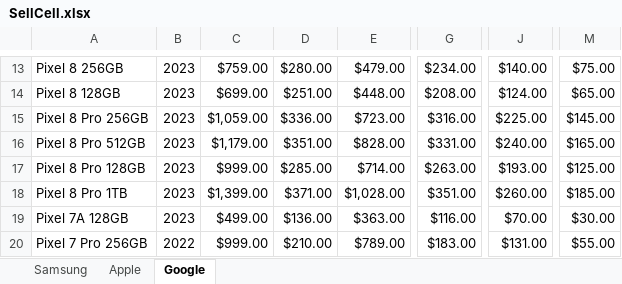
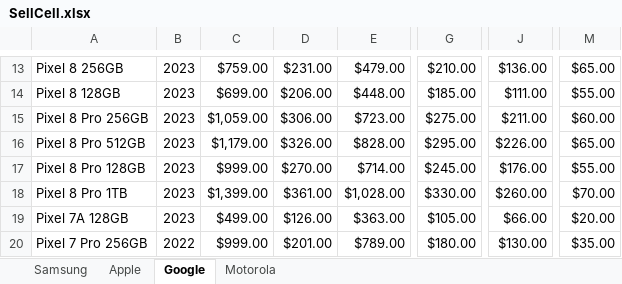
Before and after one commit to payamv3/Mo, an Excel workbook: SellCell.xlsx, sheet Google, drawn as a sheet; only a part is shown, gaps mark what is left out; values as stored, in another font and other column widths than the file's, no borders; the diff covers the shown part only; the diff names each change by its address in the sheet, - before the commit and + after, or states it on an @@ line.

```diff
--- a/SellCell.xlsx (sheet Google)
+++ b/SellCell.xlsx (sheet Google)
+sheet tab: Motorola
-D13: $280.00
+D13: $231.00
-G13: $234.00
+G13: $210.00
-J13: $140.00
+J13: $136.00
-M13: $75.00
+M13: $65.00
-D14: $251.00
+D14: $206.00
-G14: $208.00
+G14: $185.00
-J14: $124.00
+J14: $111.00
-M14: $65.00
+M14: $55.00
-D15: $336.00
+D15: $306.00
-G15: $316.00
+G15: $275.00
-J15: $225.00
+J15: $211.00
-M15: $145.00
+M15: $60.00
-D16: $351.00
+D16: $326.00
-G16: $331.00
+G16: $295.00
-J16: $240.00
+J16: $226.00
-M16: $165.00
+M16: $65.00
-D17: $285.00
+D17: $270.00
-G17: $263.00
+G17: $245.00
-J17: $193.00
+J17: $176.00
-M17: $125.00
+M17: $55.00
-D18: $371.00
+D18: $361.00
-G18: $351.00
+G18: $330.00
-M18: $185.00
+M18: $70.00
-D19: $136.00
+D19: $126.00
-G19: $116.00
+G19: $105.00
-J19: $70.00
+J19: $66.00
-M19: $30.00
+M19: $20.00
-D20: $210.00
+D20: $201.00
-G20: $183.00
+G20: $180.00
-J20: $131.00
+J20: $130.00
-M20: $55.00
+M20: $35.00
```
Also changed, not shown: 2 added rows, 2 removed rows and 144 edited cells elsewhere in this sheet, sheet Apple, sheet Samsung.
